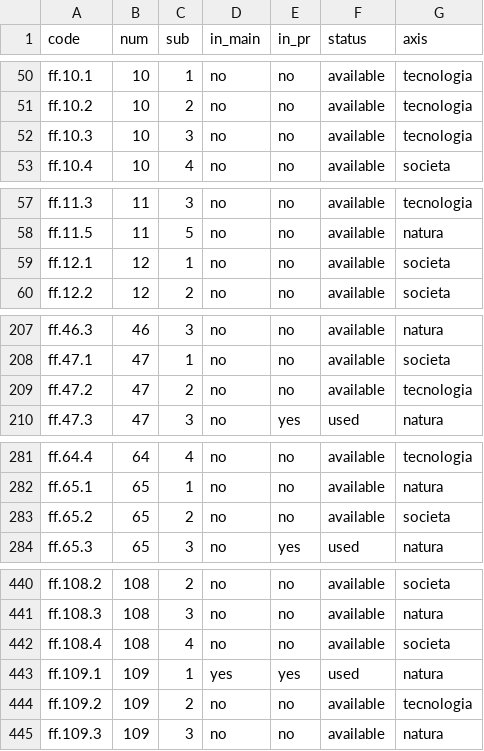
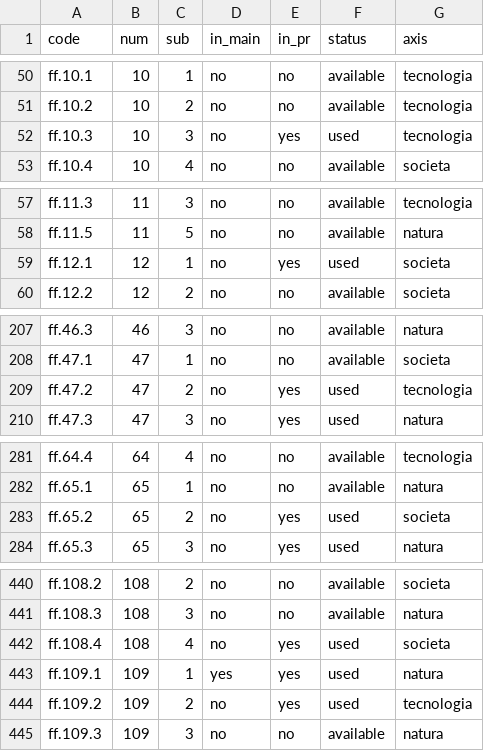
Before and after one commit to futurofortissimo/futurofortissimo.github.io, a CSV file: ops/ffxy_coverage.csv, drawn as a sheet; only a part is shown, gaps mark what is left out.

```diff
--- a/ops/ffxy_coverage.csv
+++ b/ops/ffxy_coverage.csv
@@ -51,3 +51,3 @@ ff.10.1,10,1,no,no,available,tecnologia
 ff.10.2,10,2,no,no,available,tecnologia
-ff.10.3,10,3,no,no,available,tecnologia
+ff.10.3,10,3,no,yes,used,tecnologia
 ff.10.4,10,4,no,no,available,societa
@@ -58,3 +58,3 @@ ff.11.3,11,3,no,no,available,tecnologia
 ff.11.5,11,5,no,no,available,natura
-ff.12.1,12,1,no,no,available,societa
+ff.12.1,12,1,no,yes,used,societa
 ff.12.2,12,2,no,no,available,societa
@@ -208,3 +208,3 @@ ff.46.3,46,3,no,no,available,natura
 ff.47.1,47,1,no,no,available,societa
-ff.47.2,47,2,no,no,available,tecnologia
+ff.47.2,47,2,no,yes,used,tecnologia
 ff.47.3,47,3,no,yes,used,natura
@@ -282,3 +282,3 @@ ff.64.4,64,4,no,no,available,tecnologia
 ff.65.1,65,1,no,no,available,natura
-ff.65.2,65,2,no,no,available,societa
+ff.65.2,65,2,no,yes,used,societa
 ff.65.3,65,3,no,yes,used,natura
@@ -441,5 +441,5 @@ ff.108.2,108,2,no,no,available,societa
 ff.108.3,108,3,no,no,available,natura
-ff.108.4,108,4,no,no,available,societa
+ff.108.4,108,4,no,yes,used,societa
 ff.109.1,109,1,yes,yes,used,natura
-ff.109.2,109,2,no,no,available,tecnologia
+ff.109.2,109,2,no,yes,used,tecnologia
 ff.109.3,109,3,no,no,available,natura
```
Also changed, not shown: 2 other files.
